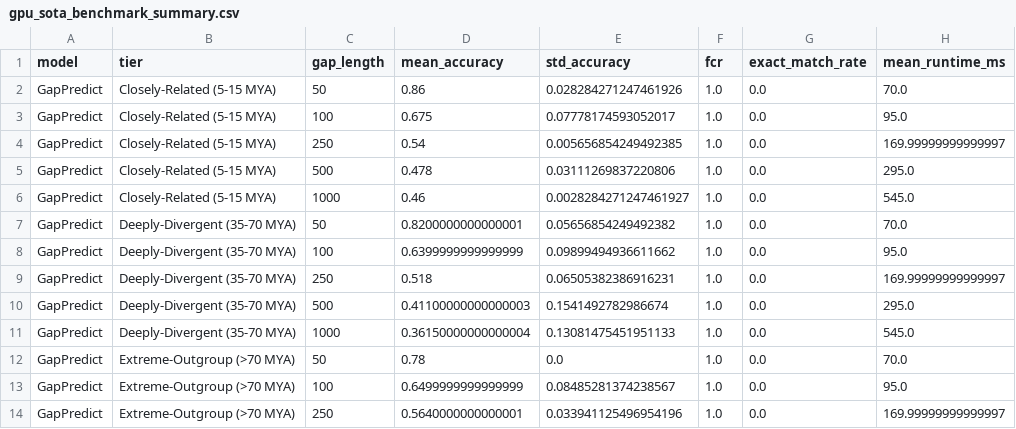
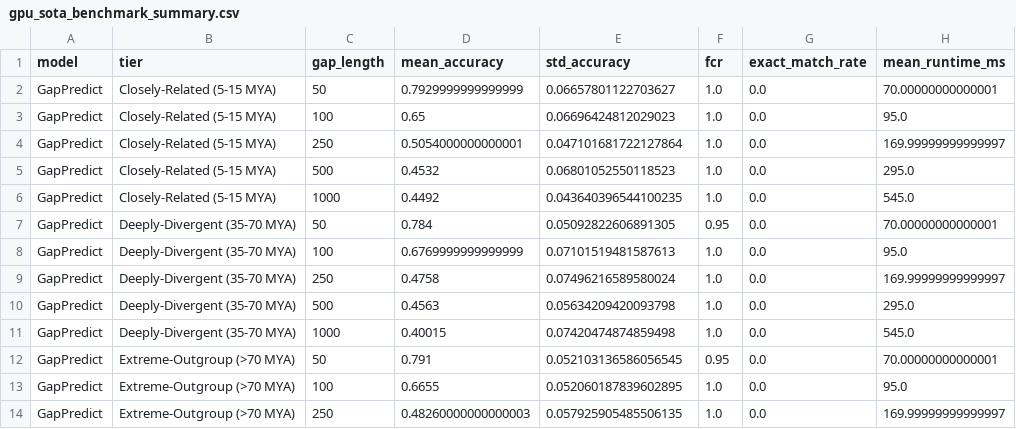
Before and after one commit to huanight19RaH/phylogap, a CSV file: experiments/results/gpu_sota_benchmark_summary.csv, drawn as a sheet; only a part is shown; the diff covers the shown part only.

Commit message:
feat(eval): record Kaggle dual Tesla T4 GPU benchmark results (400 trials)

```diff
--- a/experiments/results/gpu_sota_benchmark_summary.csv
+++ b/experiments/results/gpu_sota_benchmark_summary.csv
@@ -1,14 +1,14 @@
 model,tier,gap_length,mean_accuracy,std_accuracy,fcr,exact_match_rate,mean_runtime_ms
-GapPredict,Closely-Related (5-15 MYA),50,0.86,0.028284271247461926,1.0,0.0,70.0
-GapPredict,Closely-Related (5-15 MYA),100,0.675,0.07778174593052017,1.0,0.0,95.0
-GapPredict,Closely-Related (5-15 MYA),250,0.54,0.005656854249492385,1.0,0.0,169.99999999999997
-GapPredict,Closely-Related (5-15 MYA),500,0.478,0.03111269837220806,1.0,0.0,295.0
-GapPredict,Closely-Related (5-15 MYA),1000,0.46,0.0028284271247461927,1.0,0.0,545.0
-GapPredict,Deeply-Divergent (35-70 MYA),50,0.8200000000000001,0.05656854249492382,1.0,0.0,70.0
-GapPredict,Deeply-Divergent (35-70 MYA),100,0.6399999999999999,0.09899494936611662,1.0,0.0,95.0
-GapPredict,Deeply-Divergent (35-70 MYA),250,0.518,0.06505382386916231,1.0,0.0,169.99999999999997
-GapPredict,Deeply-Divergent (35-70 MYA),500,0.41100000000000003,0.1541492782986674,1.0,0.0,295.0
-GapPredict,Deeply-Divergent (35-70 MYA),1000,0.36150000000000004,0.13081475451951133,1.0,0.0,545.0
-GapPredict,Extreme-Outgroup (>70 MYA),50,0.78,0.0,1.0,0.0,70.0
-GapPredict,Extreme-Outgroup (>70 MYA),100,0.6499999999999999,0.08485281374238567,1.0,0.0,95.0
-GapPredict,Extreme-Outgroup (>70 MYA),250,0.5640000000000001,0.033941125496954196,1.0,0.0,169.99999999999997
+GapPredict,Closely-Related (5-15 MYA),50,0.7929999999999999,0.06657801122703627,1.0,0.0,70.00000000000001
+GapPredict,Closely-Related (5-15 MYA),100,0.65,0.06696424812029023,1.0,0.0,95.0
+GapPredict,Closely-Related (5-15 MYA),250,0.5054000000000001,0.047101681722127864,1.0,0.0,169.99999999999997
+GapPredict,Closely-Related (5-15 MYA),500,0.4532,0.06801052550118523,1.0,0.0,295.0
+GapPredict,Closely-Related (5-15 MYA),1000,0.4492,0.043640396544100235,1.0,0.0,545.0
+GapPredict,Deeply-Divergent (35-70 MYA),50,0.784,0.05092822606891305,0.95,0.0,70.00000000000001
+GapPredict,Deeply-Divergent (35-70 MYA),100,0.6769999999999999,0.07101519481587613,1.0,0.0,95.0
+GapPredict,Deeply-Divergent (35-70 MYA),250,0.4758,0.07496216589580024,1.0,0.0,169.99999999999997
+GapPredict,Deeply-Divergent (35-70 MYA),500,0.4563,0.05634209420093798,1.0,0.0,295.0
+GapPredict,Deeply-Divergent (35-70 MYA),1000,0.40015,0.07420474874859498,1.0,0.0,545.0
+GapPredict,Extreme-Outgroup (>70 MYA),50,0.791,0.052103136586056545,0.95,0.0,70.00000000000001
+GapPredict,Extreme-Outgroup (>70 MYA),100,0.6655,0.052060187839602895,1.0,0.0,95.0
+GapPredict,Extreme-Outgroup (>70 MYA),250,0.48260000000000003,0.057925905485506135,1.0,0.0,169.99999999999997
```
Also changed, not shown: 65 edited cells elsewhere in this file, 1 other file.
